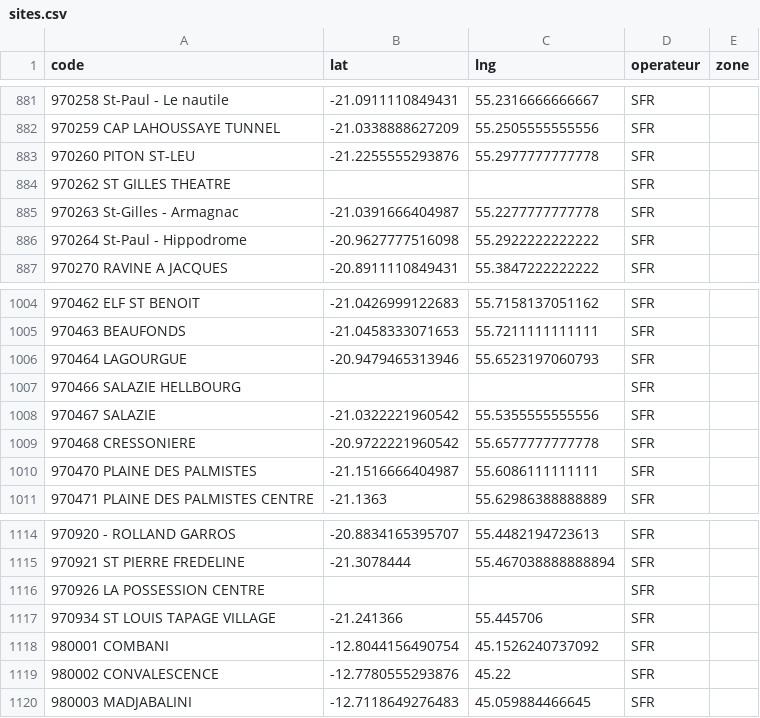
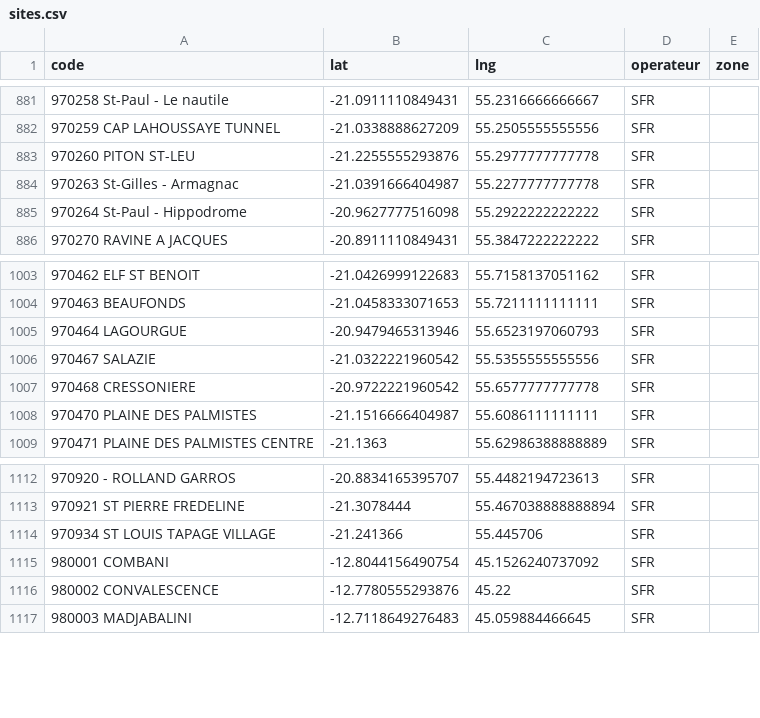
Before and after one commit to Kosouwa666/MAPS_TELECOM, a CSV file: sites.csv, drawn as a sheet; only a part is shown, gaps mark what is left out; the diff names each change by its address in the sheet, - before the commit and + after, or states it on an @@ line.

Commit message:
sites.csv

```diff
--- a/sites.csv
+++ b/sites.csv
-row 884: 970262 ST GILLES THEATRE |  |  | SFR
-row 1007: 970466 SALAZIE HELLBOURG |  |  | SFR
-row 1116: 970926 LA POSSESSION CENTRE |  |  | SFR
```
